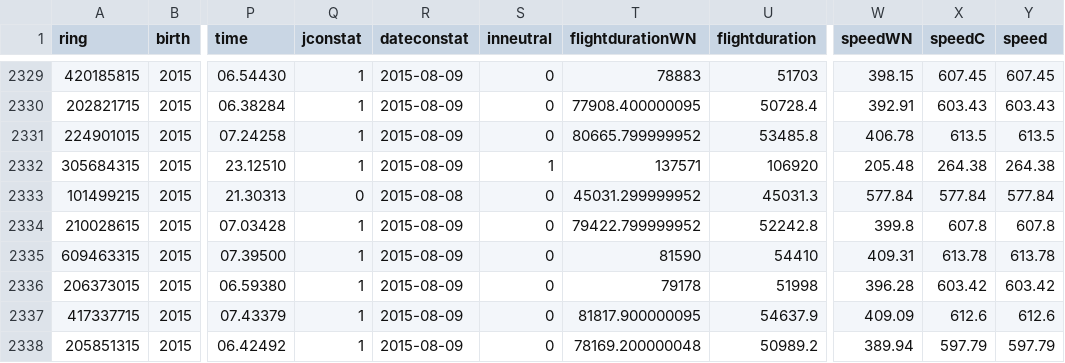
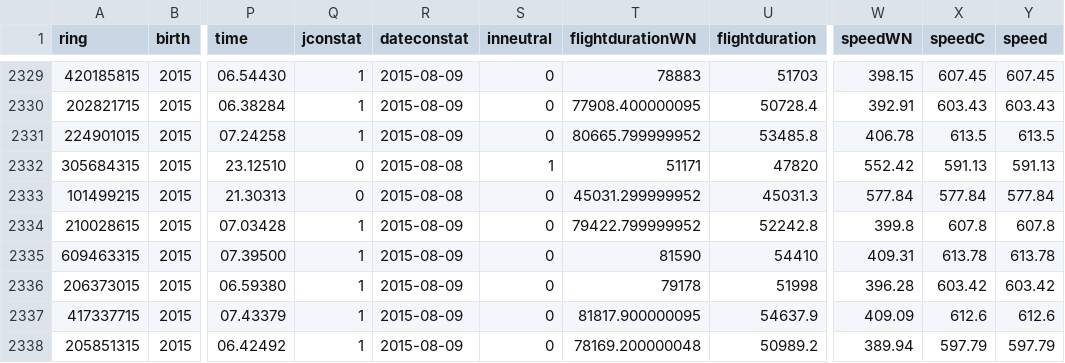
Before and after one commit to gvincke/beprstats, a CSV file: data/results/2015-08-08-chateauroux-0.csv, drawn as a sheet; only a part is shown, gaps mark what is left out; the diff names each change by its address in the sheet, - before the commit and + after, or states it on an @@ line.

Commit message:
Upadte results of Chateauroux 2015 08 08 for young birds

```diff
--- a/data/results/2015-08-08-chateauroux-0.csv
+++ b/data/results/2015-08-08-chateauroux-0.csv
-Q2332 (jconstat): 1
+Q2332 (jconstat): 0
-R2332 (dateconstat): 2015-08-09
+R2332 (dateconstat): 2015-08-08
-T2332 (flightdurationWN): 137571
+T2332 (flightdurationWN): 51171
-U2332 (flightduration): 106920
+U2332 (flightduration): 47820
-W2332 (speedWN): 205.48
+W2332 (speedWN): 552.42
-X2332 (speedC): 264.38
+X2332 (speedC): 591.13
-Y2332 (speed): 264.38
+Y2332 (speed): 591.13
```
Also changed, not shown: 1 other file.
